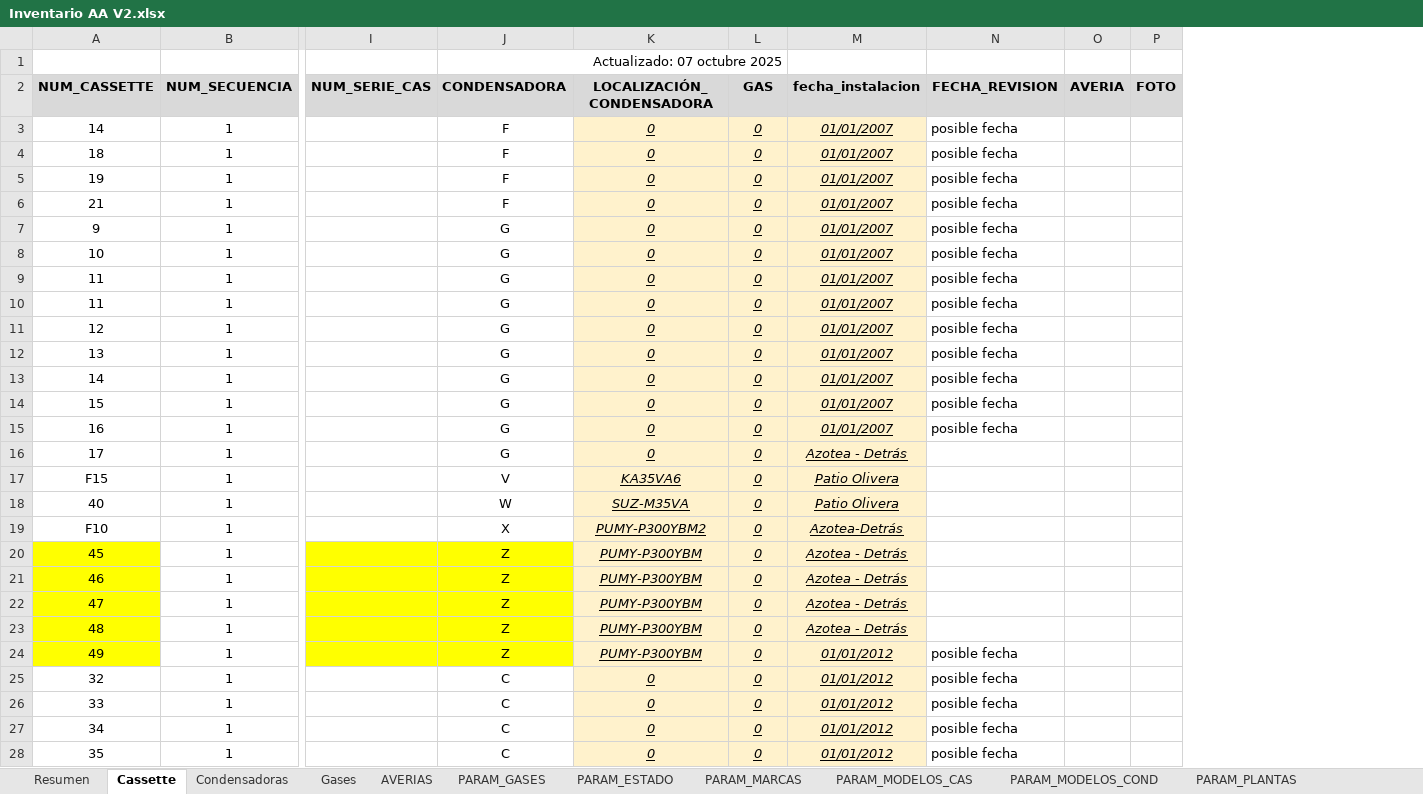
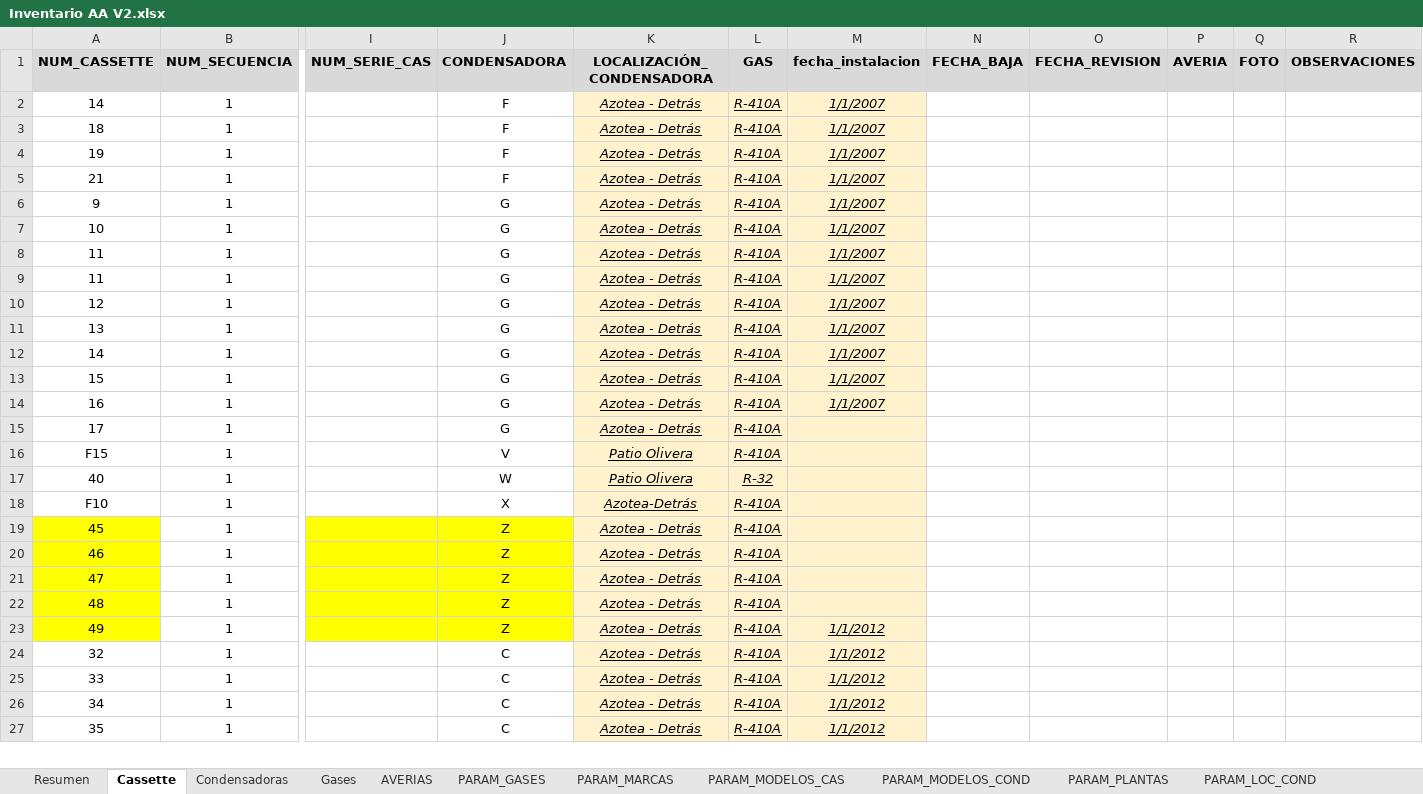
Before and after one commit to LuisGil22/Aplicacion-Escritorio-InventarioAA, an Excel workbook: src/main/resources/datos/Inventario AA V2.xlsx, sheet Cassette, drawn as a sheet; only a part is shown, gaps mark what is left out; values as stored, in another font and other column widths than the file's, no borders; charts and pictures not drawn; removed rows and columns are numbered as before the commit, all else as after; rows hold the shown columns only; the diff covers the shown part only; the diff names each change by its address in the sheet, - before the commit and + after, or states it on an @@ line.

Commit message:
creacion del parametro Ubicaciones_Cassette con los cotones añadir,modificar y eliminar, otras modificaciones en todos los otros campos.

```diff
--- a/src/main/resources/datos/Inventario AA V2.xlsx (sheet Cassette)
+++ b/src/main/resources/datos/Inventario AA V2.xlsx (sheet Cassette)
+column N (FECHA_BAJA), empty
+column R (OBSERVACIONES), empty
-row 1:  |  |  | Actualizado: 07 octubre 2025
-K2:K15 (LOCALIZACIÓN_CONDENSADORA): 0
+K2:K15 (LOCALIZACIÓN_CONDENSADORA): Azotea - Detrás
-L2:L16 (GAS): 0
+L2:L16 (GAS): R-410A
-M2:M14 (fecha_instalacion): 01/01/2007
+M2:M14 (fecha_instalacion): 1/1/2007
-O2:O14 (FECHA_REVISION): posible fecha
+O2:O14 (FECHA_REVISION): (empty)
-M15 (fecha_instalacion): Azotea - Detrás
+M15 (fecha_instalacion): (empty)
-K16 (LOCALIZACIÓN_CONDENSADORA): KA35VA6
+K16 (LOCALIZACIÓN_CONDENSADORA): Patio Olivera
-M16:M17 (fecha_instalacion): Patio Olivera
+M16:M17 (fecha_instalacion): (empty)
-K17 (LOCALIZACIÓN_CONDENSADORA): SUZ-M35VA
+K17 (LOCALIZACIÓN_CONDENSADORA): Patio Olivera
-L17 (GAS): 0
+L17 (GAS): R-32
-K18 (LOCALIZACIÓN_CONDENSADORA): PUMY-P300YBM2
+K18 (LOCALIZACIÓN_CONDENSADORA): Azotea-Detrás
-L18:L27 (GAS): 0
+L18:L27 (GAS): R-410A
-M18 (fecha_instalacion): Azotea-Detrás
+M18 (fecha_instalacion): (empty)
-K19:K23 (LOCALIZACIÓN_CONDENSADORA): PUMY-P300YBM
+K19:K23 (LOCALIZACIÓN_CONDENSADORA): Azotea - Detrás
-M19:M22 (fecha_instalacion): Azotea - Detrás
+M19:M22 (fecha_instalacion): (empty)
-M23:M27 (fecha_instalacion): 01/01/2012
+M23:M27 (fecha_instalacion): 1/1/2012
-O23:O27 (FECHA_REVISION): posible fecha
+O23:O27 (FECHA_REVISION): (empty)
-K24:K27 (LOCALIZACIÓN_CONDENSADORA): 0
+K24:K27 (LOCALIZACIÓN_CONDENSADORA): Azotea - Detrás
```
Also changed, not shown: other rows of this sheet, sheet Condensadoras, sheet Resumen, sheet PARAM_GASES, sheet PARAM_MODELOS_COND, sheet PARAM_PLANTAS, sheet PARAM_MODELOS_CAS, 3 more sheets, other sheet tabs, hidden cells, charts or pictures, 21 other files.
